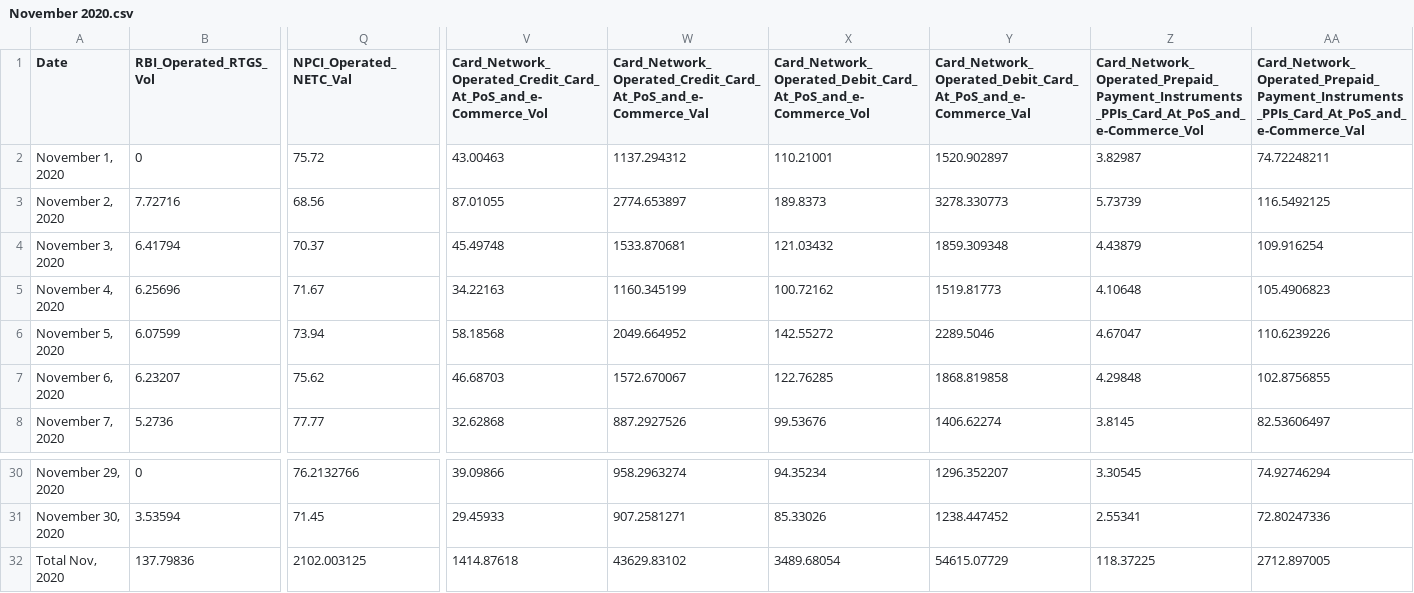
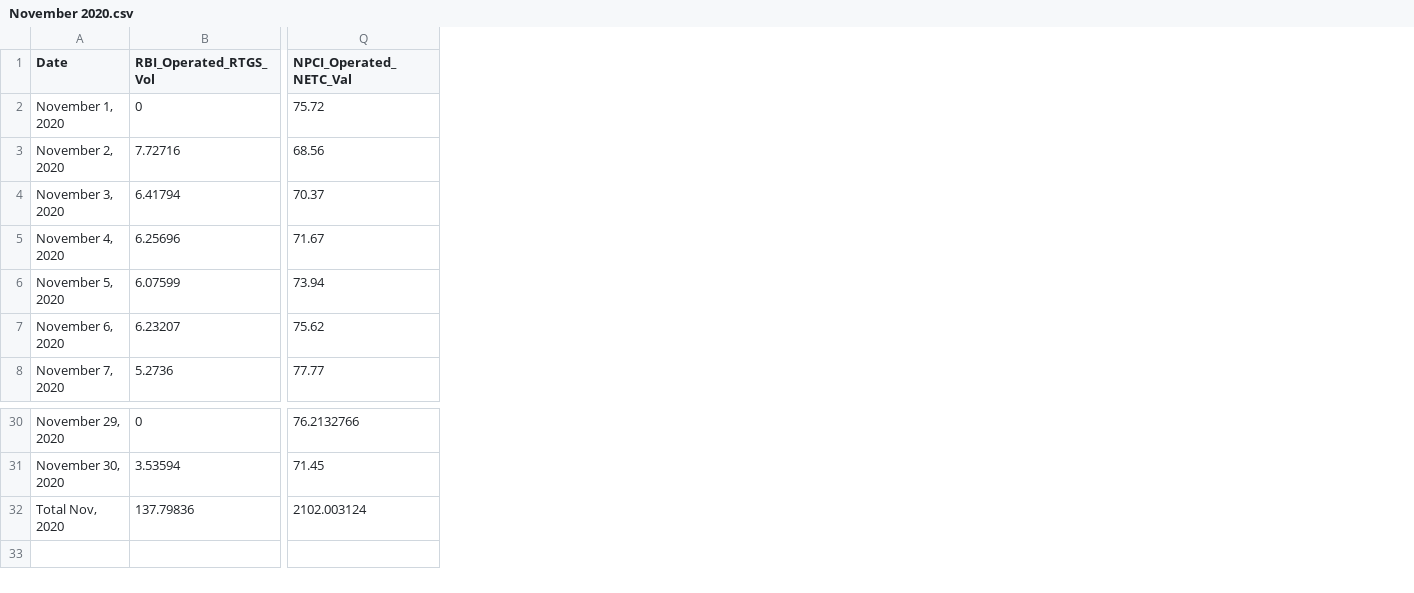
Before and after one commit to kxrxn08/DigitalTransactionAnalysis, a CSV file: DataCleaning/November 2020.csv, drawn as a sheet; only a part is shown, gaps mark what is left out; the diff names each change by its address in the sheet, - before the commit and + after, or states it on an @@ line.

Commit message:
Total data of digital transactions done

```diff
--- a/DataCleaning/November 2020.csv
+++ b/DataCleaning/November 2020.csv
-column V, rows 1-8: Card_Network_Operated_Credit_Card_At_PoS_and_e-Commerce_Vol | 43.00463 | 87.01055 | 45.49748 | 34.22163 | 58.18568 | 46.68703 | 32.62868; rows 30-32: 39.09866 | 29.45933 | 1414.87618
-column W, rows 1-8: Card_Network_Operated_Credit_Card_At_PoS_and_e-Commerce_Val | 1137.294312 | 2774.653897 | 1533.870681 | 1160.345199 | 2049.664952 | 1572.670067 | 887.2927526; rows 30-32: 958.2963274 | 907.2581271 | 43629.83102
-column X, rows 1-8: Card_Network_Operated_Debit_Card_At_PoS_and_e-Commerce_Vol | 110.21001 | 189.8373 | 121.03432 | 100.72162 | 142.55272 | 122.76285 | 99.53676; rows 30-32: 94.35234 | 85.33026 | 3489.68054
-column Y, rows 1-8: Card_Network_Operated_Debit_Card_At_PoS_and_e-Commerce_Val | 1520.902897 | 3278.330773 | 1859.309348 | 1519.81773 | 2289.5046 | 1868.819858 | 1406.62274; rows 30-32: 1296.352207 | 1238.447452 | 54615.07729
-column Z, rows 1-8: Card_Network_Operated_Prepaid_Payment_Instruments_PPIs_Card_At_PoS_and_e-Commerce_Vol | 3.82987 | 5.73739 | 4.43879 | 4.10648 | 4.67047 | 4.29848 | 3.8145; rows 30-32: 3.30545 | 2.55341 | 118.37225
-column AA, rows 1-8: Card_Network_Operated_Prepaid_Payment_Instruments_PPIs_Card_At_PoS_and_e-Commerce_Val | 74.72248211 | 116.5492125 | 109.916254 | 105.4906823 | 110.6239226 | 102.8756855 | 82.53606497; rows 30-32: 74.92746294 | 72.80247336 | 2712.897005
-Q32 (NPCI_Operated_NETC_Val): 2102.003125
+Q32 (NPCI_Operated_NETC_Val): 2102.003124
```
Also changed, not shown: DataCleaning/June 2020.csv, 3 other files.
